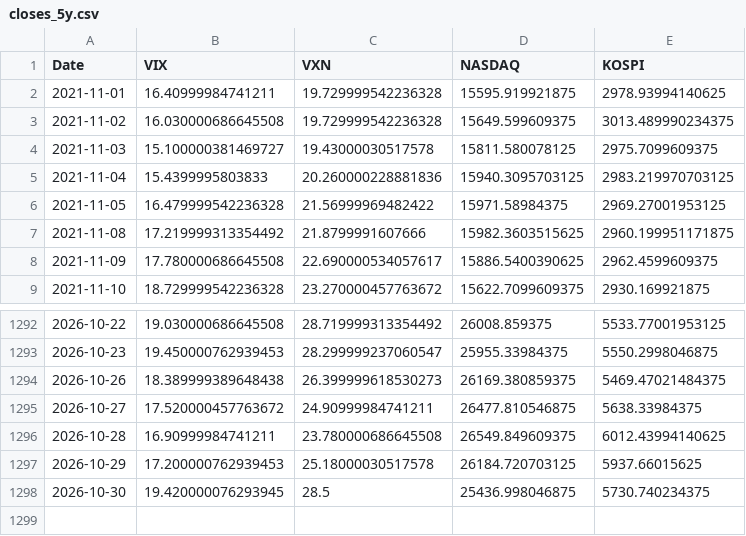
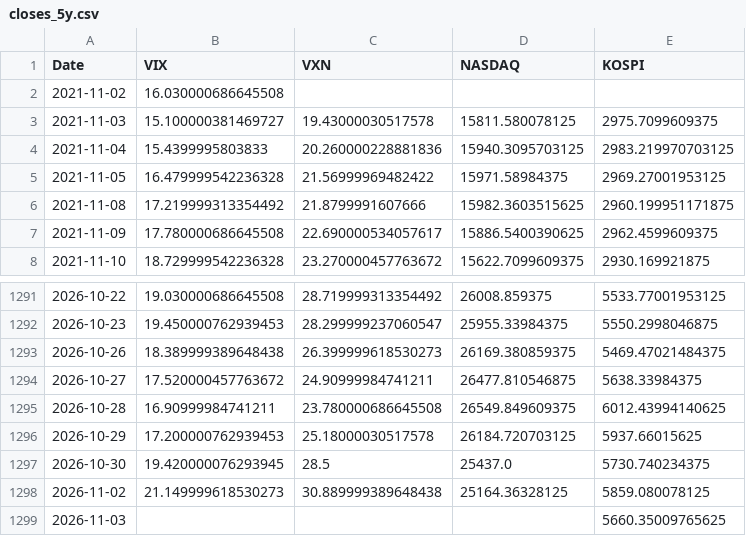
Before and after one commit to KIM0212DH/KIM0212DH, a CSV file: market_fear/data/closes_5y.csv, drawn as a sheet; only a part is shown, gaps mark what is left out.

```diff
--- a/market_fear/data/closes_5y.csv
+++ b/market_fear/data/closes_5y.csv
@@ -1,4 +1,3 @@
 Date,VIX,VXN,NASDAQ,KOSPI
-2021-11-01,16.40999984741211,19.729999542236328,15595.919921875,2978.93994140625
-2021-11-02,16.030000686645508,19.729999542236328,15649.599609375,3013.489990234375
+2021-11-02,16.030000686645508,,,
 2021-11-03,15.100000381469727,19.43000030517578,15811.580078125,2975.7099609375
@@ -1297,2 +1296,4 @@ Date,VIX,VXN,NASDAQ,KOSPI
 2026-10-29,17.200000762939453,25.18000030517578,26184.720703125,5937.66015625
-2026-10-30,19.420000076293945,28.5,25436.998046875,5730.740234375
+2026-10-30,19.420000076293945,28.5,25437.0,5730.740234375
+2026-11-02,21.149999618530273,30.889999389648438,25164.36328125,5859.080078125
+2026-11-03,,,,5660.35009765625
```
Also changed, not shown: market_fear/data/closes_long.csv.
